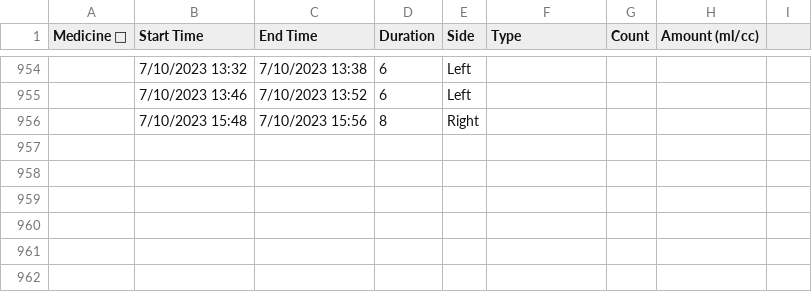
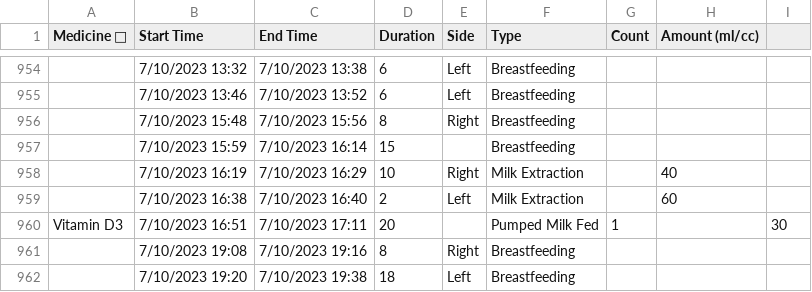
Before and after one commit to nicpenning/Elasti-daddy, a CSV file: Data/Feed Me 7 Weeks.csv, drawn as a sheet; only a part is shown, gaps mark what is left out; the diff covers the shown part only; the diff names each change by its address in the sheet, - before the commit and + after, or states it on an @@ line.

```diff
--- a/Data/Feed Me 7 Weeks.csv
+++ b/Data/Feed Me 7 Weeks.csv
-F954:F956 (Type): (empty)
+F954:F956 (Type): Breastfeeding
+row 957:  | 7/10/2023 15:59 | 7/10/2023 16:14 | 15 |  | Breastfeeding
+row 958:  | 7/10/2023 16:19 | 7/10/2023 16:29 | 10 | Right | Milk Extraction |  | 40
+row 959:  | 7/10/2023 16:38 | 7/10/2023 16:40 | 2 | Left | Milk Extraction |  | 60
+row 960: Vitamin D3 | 7/10/2023 16:51 | 7/10/2023 17:11 | 20 |  | Pumped Milk Fed | 1 |  | 30
+row 961:  | 7/10/2023 19:08 | 7/10/2023 19:16 | 8 | Right | Breastfeeding
+row 962:  | 7/10/2023 19:20 | 7/10/2023 19:38 | 18 | Left | Breastfeeding
```
Also changed, not shown: 24 edited cells elsewhere in this file.
